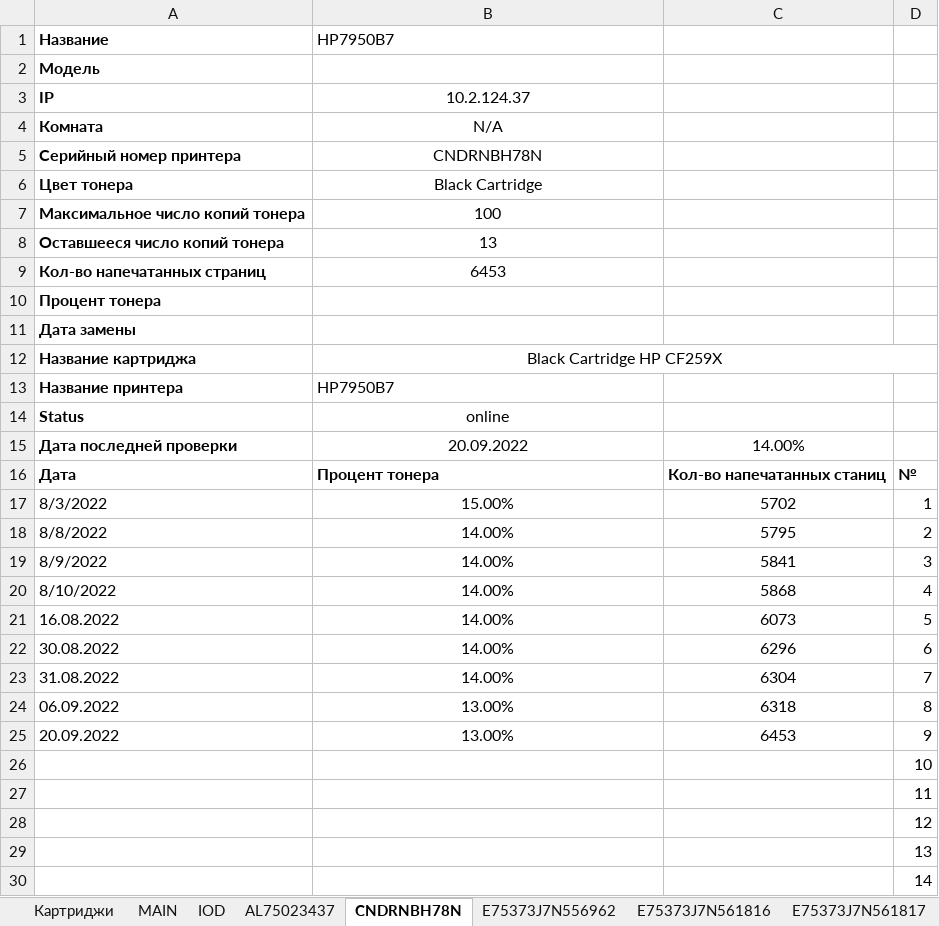
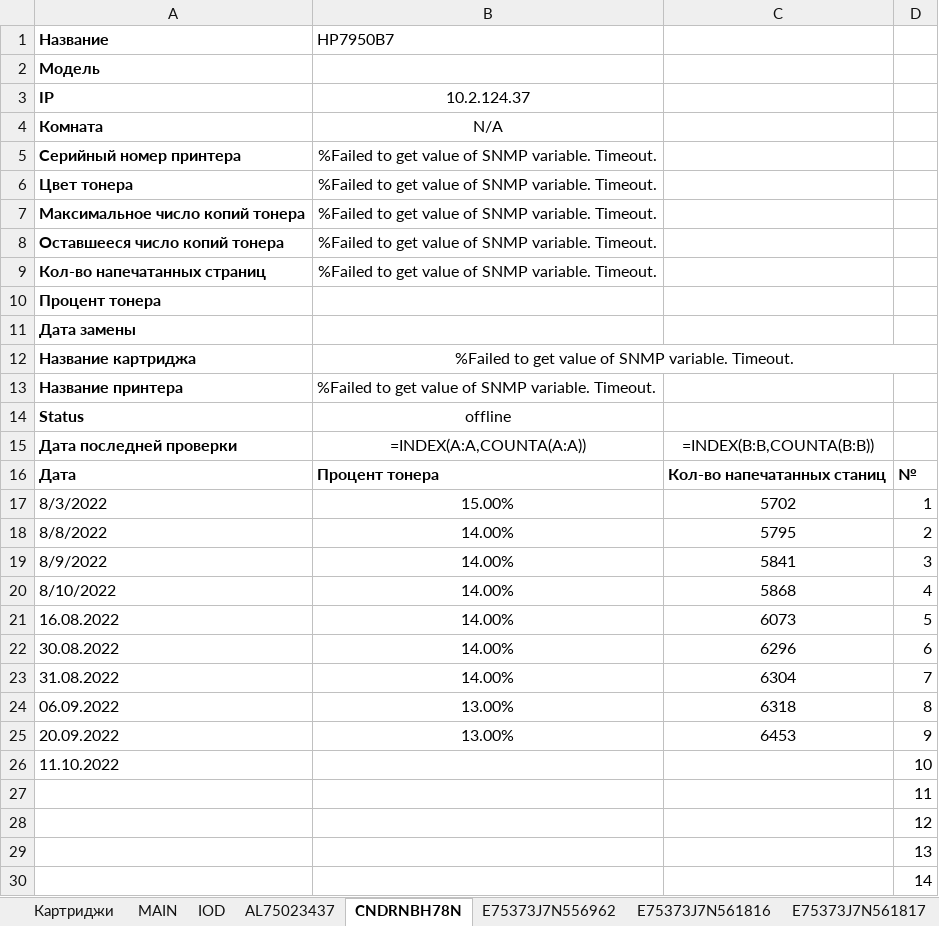
Before and after one commit to FlameDanita/PrinterMonitoring, an Excel workbook: printers.xlsx, sheet CNDRNBH78N, drawn as a sheet; only a part is shown; values as stored, in another font and other column widths than the file's, no borders; formulas without a stored value are shown as written; charts and pictures not drawn; the diff names each change by its address in the sheet, - before the commit and + after, or states it on an @@ line.

```diff
--- a/printers.xlsx (sheet CNDRNBH78N)
+++ b/printers.xlsx (sheet CNDRNBH78N)
-B5: CNDRNBH78N
+B5: %Failed to get value of SNMP variable. Timeout.
-B6: Black Cartridge
+B6: %Failed to get value of SNMP variable. Timeout.
-B7: 100
+B7: %Failed to get value of SNMP variable. Timeout.
-B8: 13
+B8: %Failed to get value of SNMP variable. Timeout.
-B9: 6453
+B9: %Failed to get value of SNMP variable. Timeout.
-B12: Black Cartridge HP CF259X
+B12: %Failed to get value of SNMP variable. Timeout.
-B13: HP7950B7
+B13: %Failed to get value of SNMP variable. Timeout.
-B14: online
+B14: offline
-B15: 20.09.2022
+B15: =INDEX(A:A,COUNTA(A:A))
-C15: 14.00%
+C15: =INDEX(B:B,COUNTA(B:B))
-A26: (empty)
+A26: 11.10.2022
```
Also changed, not shown: sheet MAIN, sheet Картриджи, sheet VCF7538372, sheet VCG922317, sheet VCF7537158, sheet VCG8X00519, 21 more sheets, charts or pictures.
